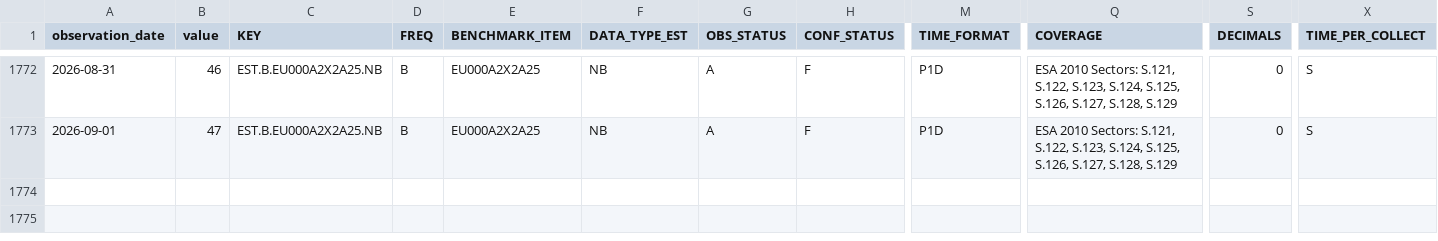
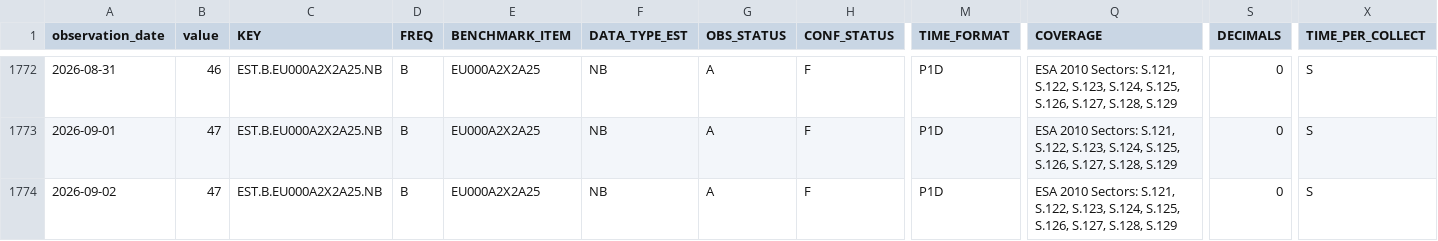
Before and after one commit to Li52utm/repo-lens, a CSV file: data/raw/ecb/estr_active_banks.csv, drawn as a sheet; only a part is shown, gaps mark what is left out; rows hold the shown columns only; the diff names each change by its address in the sheet, - before the commit and + after, or states it on an @@ line.

```diff
--- a/data/raw/ecb/estr_active_banks.csv
+++ b/data/raw/ecb/estr_active_banks.csv
+row 1774: 2026-09-02 | 47 | EST.B.EU000A2X2A25.NB | B | EU000A2X2A25 | NB | A | F | P1D | ESA 2010 Sectors: S.121, S.122, S.123, S.124, S.125, S.126, S.127, S.128, S.129 | 0 | S
```
Also changed, not shown: data/processed/funding/estr_policy_spread.csv, data/raw/ecb/estr_rate_25th_percentile.csv, 8 other files.
